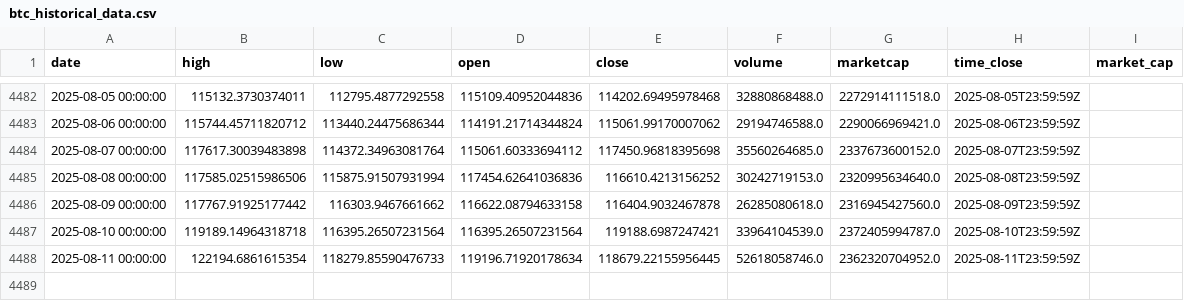
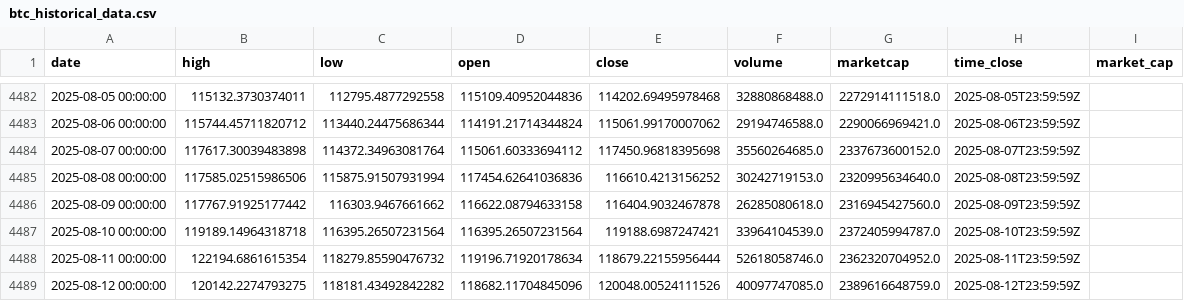
Before and after one commit to rey-dal/bitcoin, a CSV file: data/btc_historical_data.csv, drawn as a sheet; only a part is shown, gaps mark what is left out.

```diff
--- a/data/btc_historical_data.csv
+++ b/data/btc_historical_data.csv
@@ -4487,2 +4487,3 @@ date,high,low,open,close,volume,marketcap,time_close,market_cap
 2025-08-10 00:00:00,119189.14964318718,116395.26507231564,116395.26507231564,119188.6987247421,33964104539.0,2372405994787.0,2025-08-10T23:59:59Z,
-2025-08-11 00:00:00,122194.6861615354,118279.85590476733,119196.71920178634,118679.22155956445,52618058746.0,2362320704952.0,2025-08-11T23:59:59Z,
+2025-08-11 00:00:00,122194.6861615354,118279.85590476732,119196.71920178634,118679.22155956444,52618058746.0,2362320704952.0,2025-08-11T23:59:59Z,
+2025-08-12 00:00:00,120142.2274793275,118181.43492842282,118682.11704845096,120048.00524111526,40097747085.0,2389616648759.0,2025-08-12T23:59:59Z,
```
Also changed, not shown: data/combined_predictions.csv, data/preprocessed_data.csv, 6 other files.
